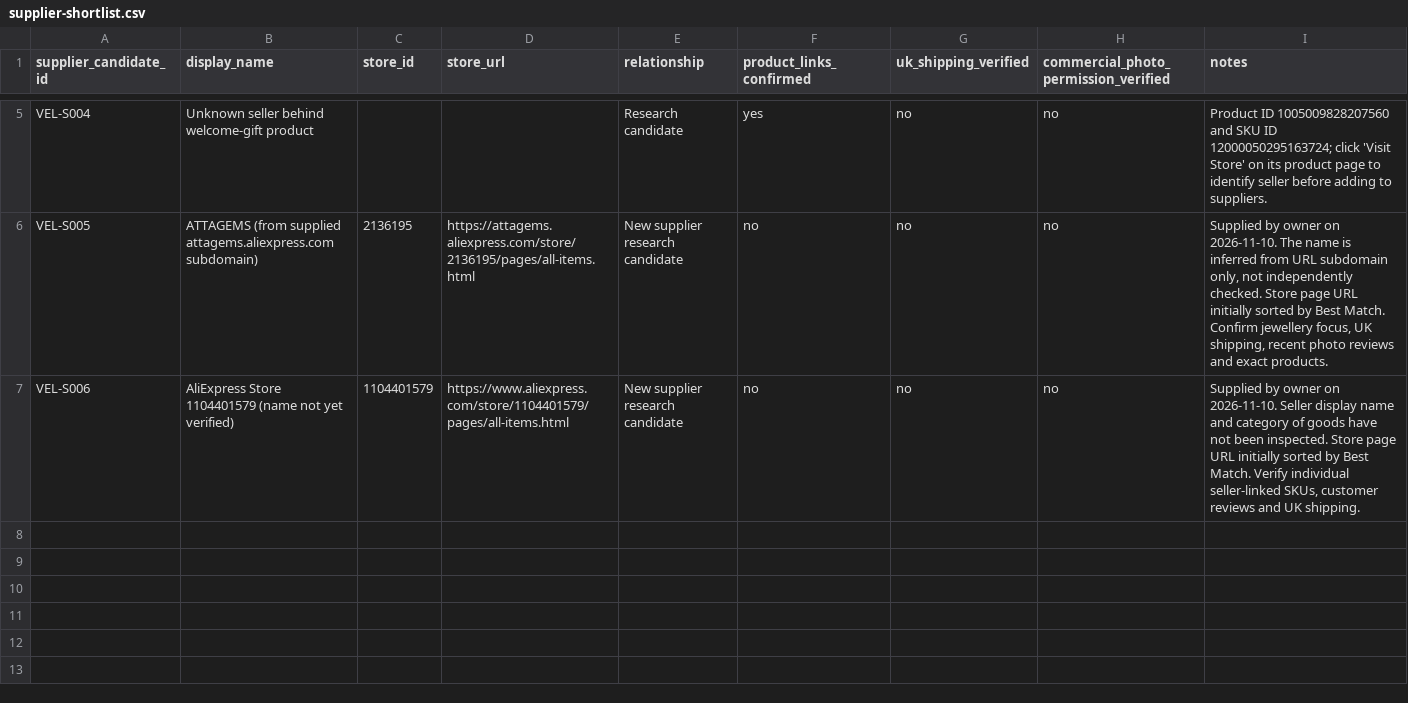
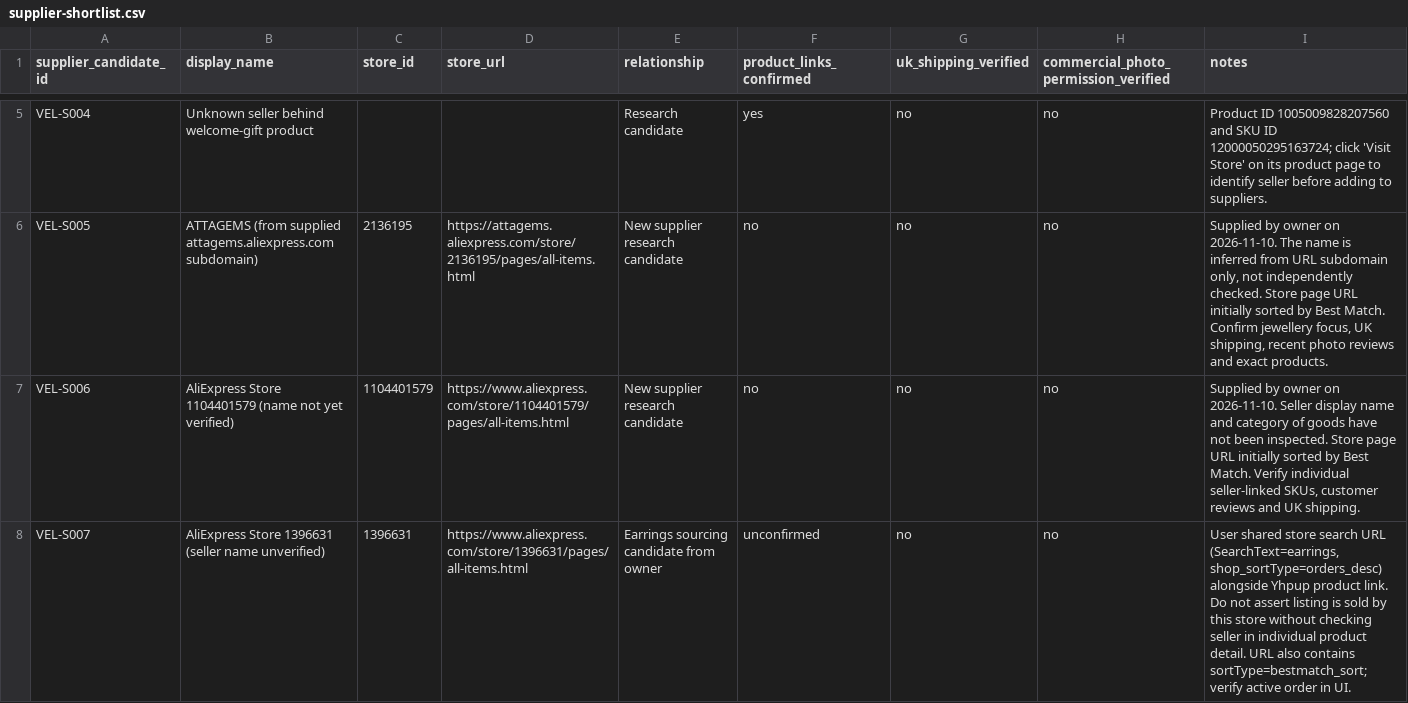
Before and after one commit to maaucantorcontato-hash/Veloura-London, a CSV file: products/supplier-shortlist.csv, drawn as a sheet; only a part is shown, gaps mark what is left out; the diff names each change by its address in the sheet, - before the commit and + after, or states it on an @@ line.

```diff
--- a/products/supplier-shortlist.csv
+++ b/products/supplier-shortlist.csv
+row 8: VEL-S007 | AliExpress Store 1396631 (seller name unverified) | 1396631 | https://www.aliexpress.com/store/1396631/pages/all-items.html | Earrings sourcing candidate from owner | unconfirmed | no | no | User shared store search URL (SearchText=earrings, shop_sortType=orders_desc) alongside Yhpup product link. Do not assert listing is sold by this store without checking seller in individual product detail. URL also contains sortType=bestmatch_sort; verify active order in UI.
```
Also changed, not shown: products/sourcing-candidates.csv, 1 other file.
